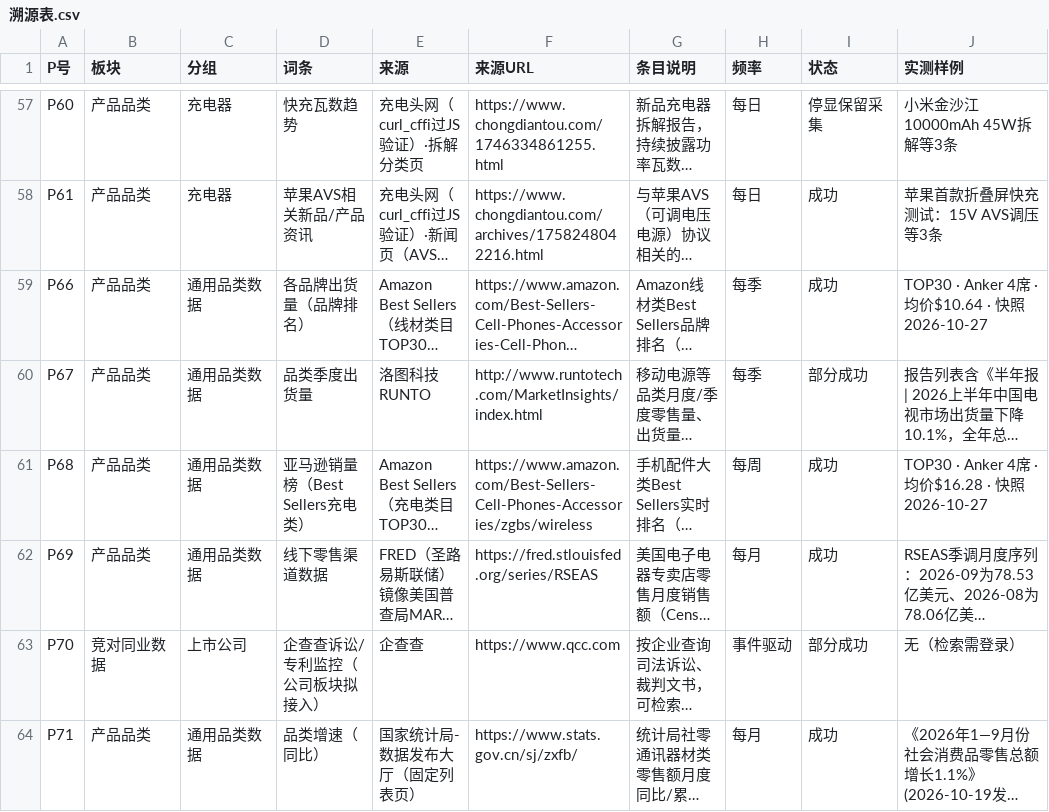
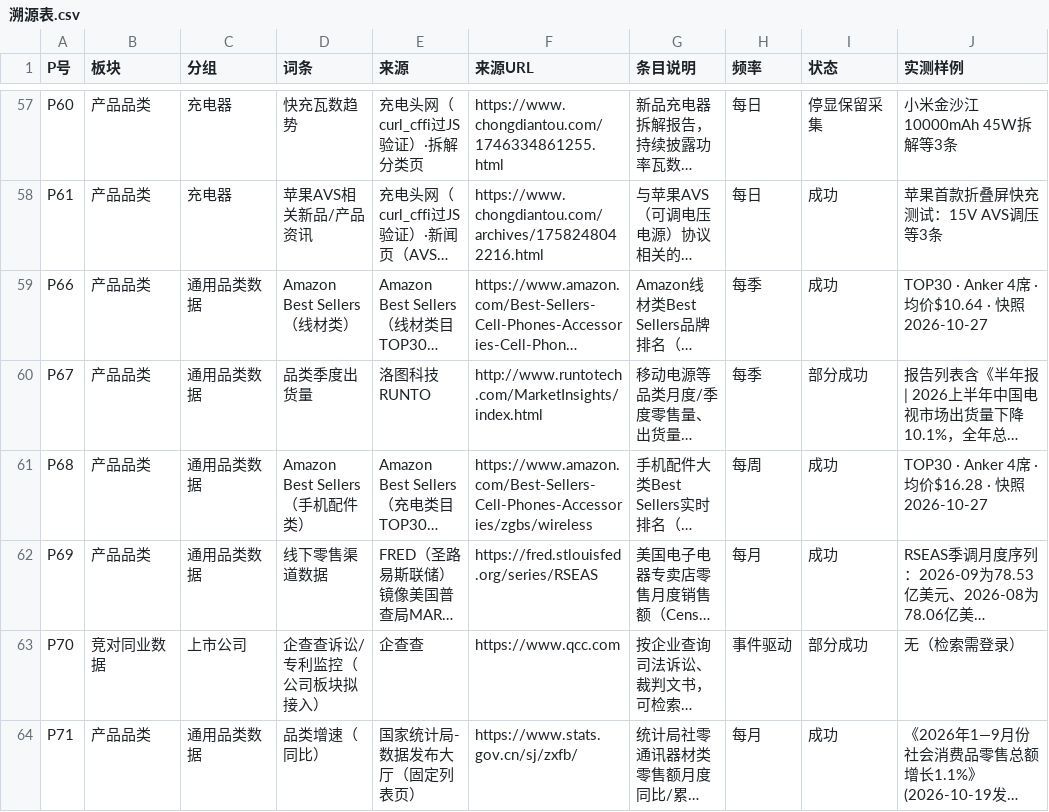
Before and after one commit to tendernessnick/dns-dashboard, a CSV file: 看板数据固化/溯源表.csv, drawn as a sheet; only a part is shown, gaps mark what is left out; long unchanged cells end in …; the diff names each change by its address in the sheet, - before the commit and + after, or states it on an @@ line.

```diff
--- a/看板数据固化/溯源表.csv
+++ b/看板数据固化/溯源表.csv
-D59 (词条): 各品牌出货量（品牌排名）
+D59 (词条): Amazon Best Sellers（线材类）
-D61 (词条): 亚马逊销量榜（Best Sellers充电类）
+D61 (词条): Amazon Best Sellers（手机配件类）
```
Also changed, not shown: 看板/布局.csv, 看板/布局_市场部.csv, 40 other files.
